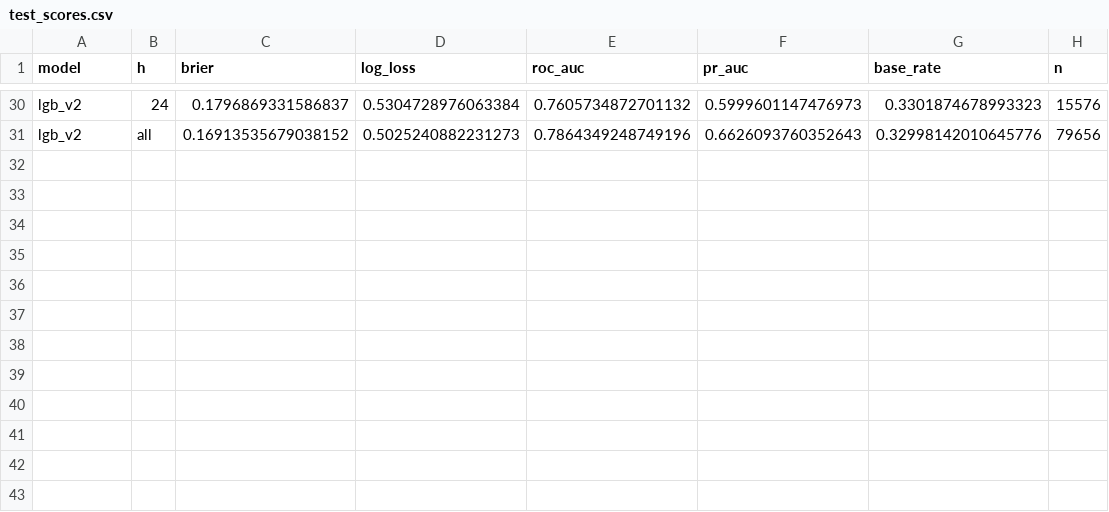
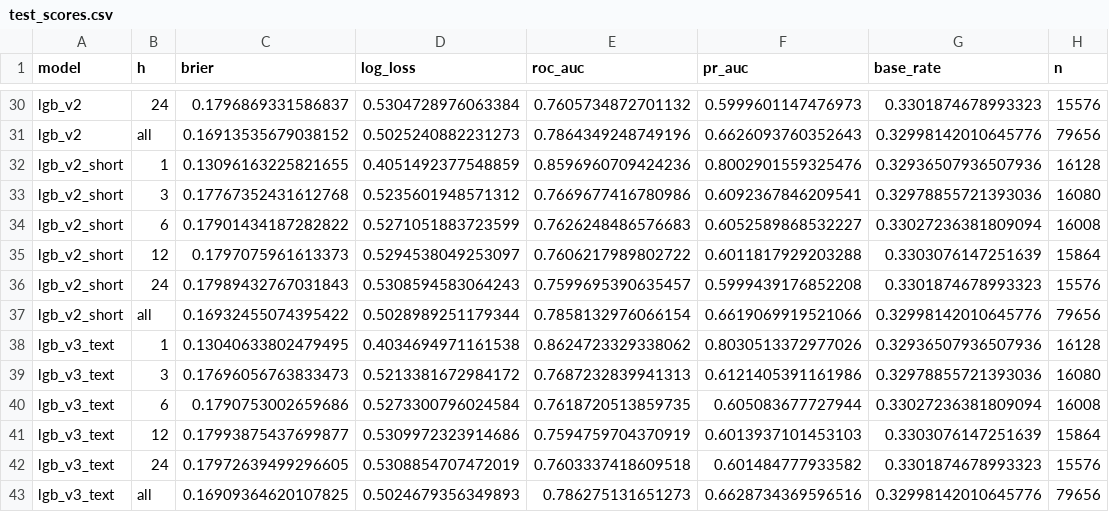
Before and after one commit to robotheist/Air-alerts-forecast, a CSV file: reports/metrics/test_scores.csv, drawn as a sheet; only a part is shown, gaps mark what is left out.

```diff
--- a/reports/metrics/test_scores.csv
+++ b/reports/metrics/test_scores.csv
@@ -31 +31,13 @@ lgb_v2,24,0.1796869331586837,0.5304728976063384,0.7605734872701132,0.59996011474
 lgb_v2,all,0.16913535679038152,0.5025240882231273,0.7864349248749196,0.6626093760352643,0.32998142010645776,79656
+lgb_v2_short,1,0.13096163225821655,0.4051492377548859,0.8596960709424236,0.8002901559325476,0.32936507936507936,16128
+lgb_v2_short,3,0.17767352431612768,0.5235601948571312,0.7669677416780986,0.6092367846209541,0.32978855721393036,16080
+lgb_v2_short,6,0.17901434187282822,0.5271051883723599,0.7626248486576683,0.6052589868532227,0.33027236381809094,16008
+lgb_v2_short,12,0.1797075961613373,0.5294538049253097,0.7606217989802722,0.6011817929203288,0.3303076147251639,15864
+lgb_v2_short,24,0.17989432767031843,0.5308594583064243,0.7599695390635457,0.5999439176852208,0.3301874678993323,15576
+lgb_v2_short,all,0.16932455074395422,0.5028989251179344,0.7858132976066154,0.6619069919521066,0.32998142010645776,79656
+lgb_v3_text,1,0.13040633802479495,0.4034694971161538,0.8624723329338062,0.8030513372977026,0.32936507936507936,16128
+lgb_v3_text,3,0.17696056763833473,0.5213381672984172,0.7687232839941313,0.6121405391161986,0.32978855721393036,16080
+lgb_v3_text,6,0.1790753002659686,0.5273300796024584,0.7618720513859735,0.605083677727944,0.33027236381809094,16008
+lgb_v3_text,12,0.17993875437699877,0.5309972323914686,0.7594759704370919,0.6013937101453103,0.3303076147251639,15864
+lgb_v3_text,24,0.17972639499296605,0.5308854707472019,0.7603337418609518,0.601484777933582,0.3301874678993323,15576
+lgb_v3_text,all,0.16909364620107825,0.5024679356349893,0.786275131651273,0.6628734369596516,0.32998142010645776,79656
```
Also changed, not shown: reports/metrics/test_scores_quiet_origins.csv, 23 other files.
